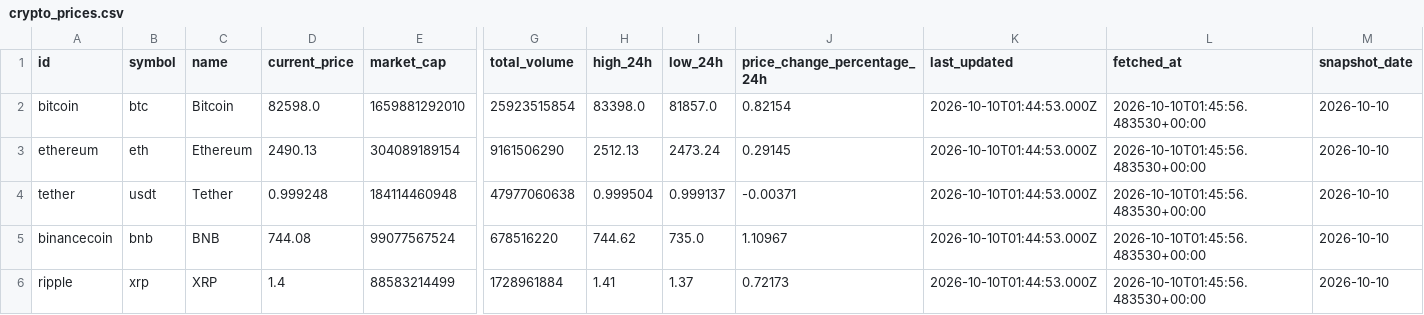
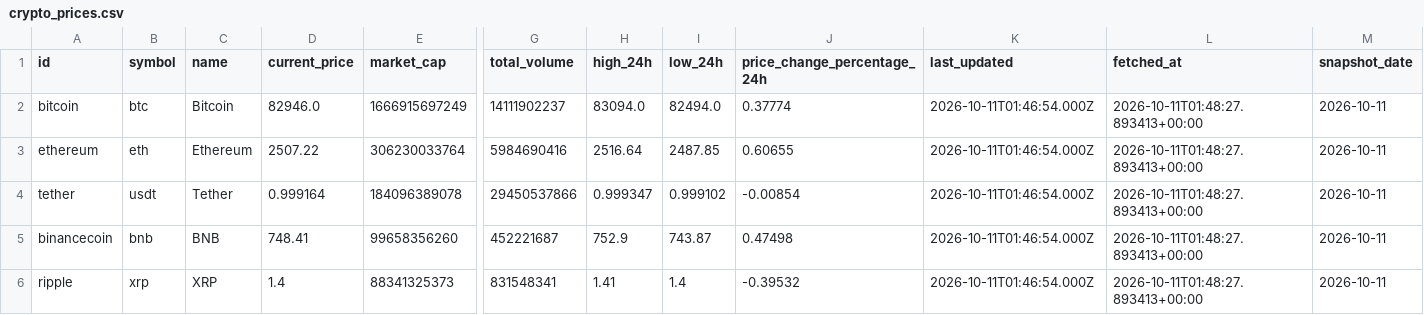
Before and after one commit to JUnelus/PySpark-ETL-and-Analysis-on-Trending-Crypto-Prices, a CSV file: data/crypto_prices.csv, drawn as a sheet; only a part is shown, gaps mark what is left out; the diff covers the shown part only; the diff names each change by its address in the sheet, - before the commit and + after, or states it on an @@ line.

```diff
--- a/data/crypto_prices.csv
+++ b/data/crypto_prices.csv
-D2 (current_price): 82598.0
+D2 (current_price): 82946.0
-E2 (market_cap): 1659881292010
+E2 (market_cap): 1666915697249
-G2 (total_volume): 25923515854
+G2 (total_volume): 14111902237
-H2 (high_24h): 83398.0
+H2 (high_24h): 83094.0
-I2 (low_24h): 81857.0
+I2 (low_24h): 82494.0
-J2 (price_change_percentage_24h): 0.82154
+J2 (price_change_percentage_24h): 0.37774
-K2:K6 (last_updated): 2026-10-10T01:44:53.000Z
+K2:K6 (last_updated): 2026-10-11T01:46:54.000Z
-L2:L6 (fetched_at): 2026-10-10T01:45:56.483530+00:00
+L2:L6 (fetched_at): 2026-10-11T01:48:27.893413+00:00
-M2:M6 (snapshot_date): 2026-10-10
+M2:M6 (snapshot_date): 2026-10-11
-D3 (current_price): 2490.13
+D3 (current_price): 2507.22
-E3 (market_cap): 304089189154
+E3 (market_cap): 306230033764
-G3 (total_volume): 9161506290
+G3 (total_volume): 5984690416
-H3 (high_24h): 2512.13
+H3 (high_24h): 2516.64
-I3 (low_24h): 2473.24
+I3 (low_24h): 2487.85
-J3 (price_change_percentage_24h): 0.29145
+J3 (price_change_percentage_24h): 0.60655
-D4 (current_price): 0.999248
+D4 (current_price): 0.999164
-E4 (market_cap): 184114460948
+E4 (market_cap): 184096389078
-G4 (total_volume): 47977060638
+G4 (total_volume): 29450537866
-H4 (high_24h): 0.999504
+H4 (high_24h): 0.999347
-I4 (low_24h): 0.999137
+I4 (low_24h): 0.999102
-J4 (price_change_percentage_24h): -0.00371
+J4 (price_change_percentage_24h): -0.00854
-D5 (current_price): 744.08
+D5 (current_price): 748.41
-E5 (market_cap): 99077567524
+E5 (market_cap): 99658356260
-G5 (total_volume): 678516220
+G5 (total_volume): 452221687
-H5 (high_24h): 744.62
+H5 (high_24h): 752.9
-I5 (low_24h): 735.0
+I5 (low_24h): 743.87
-J5 (price_change_percentage_24h): 1.10967
+J5 (price_change_percentage_24h): 0.47498
-E6 (market_cap): 88583214499
+E6 (market_cap): 88341325373
-G6 (total_volume): 1728961884
+G6 (total_volume): 831548341
-I6 (low_24h): 1.37
+I6 (low_24h): 1.4
-J6 (price_change_percentage_24h): 0.72173
+J6 (price_change_percentage_24h): -0.39532
```
Also changed, not shown: 89 edited cells elsewhere in this file, data/crypto_prices_history.csv, output/latest_trends.csv, 6 other files.
